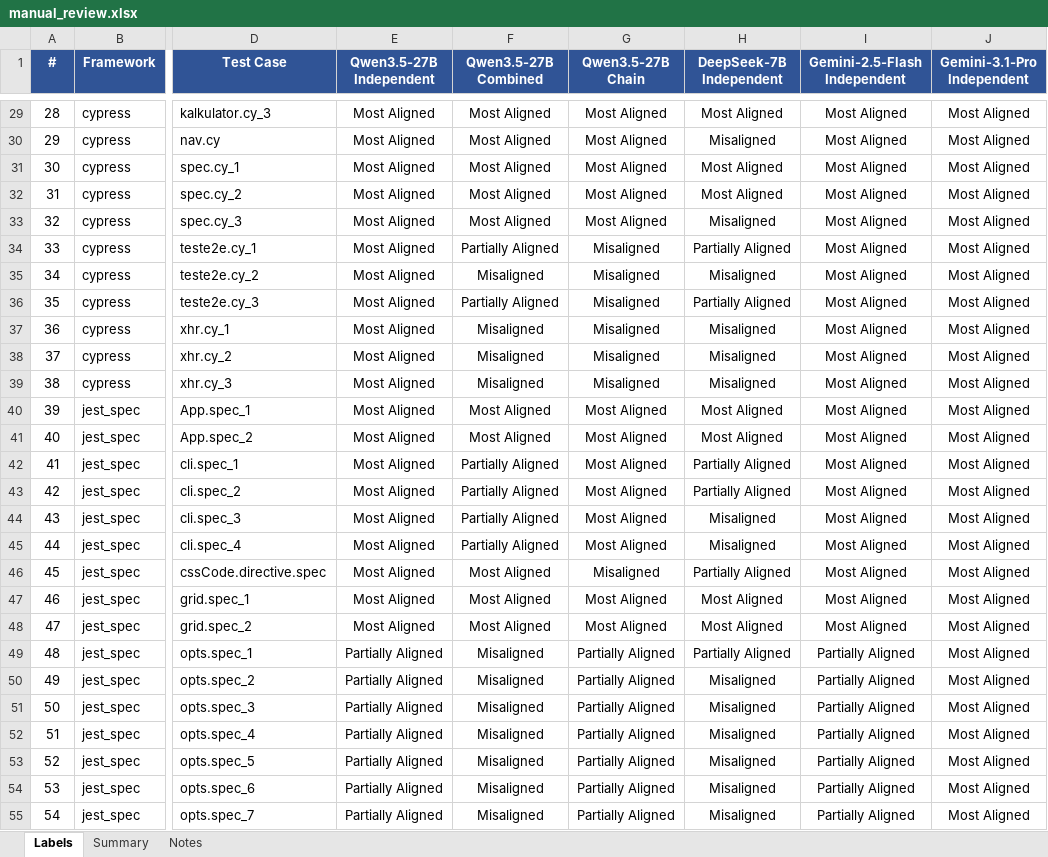
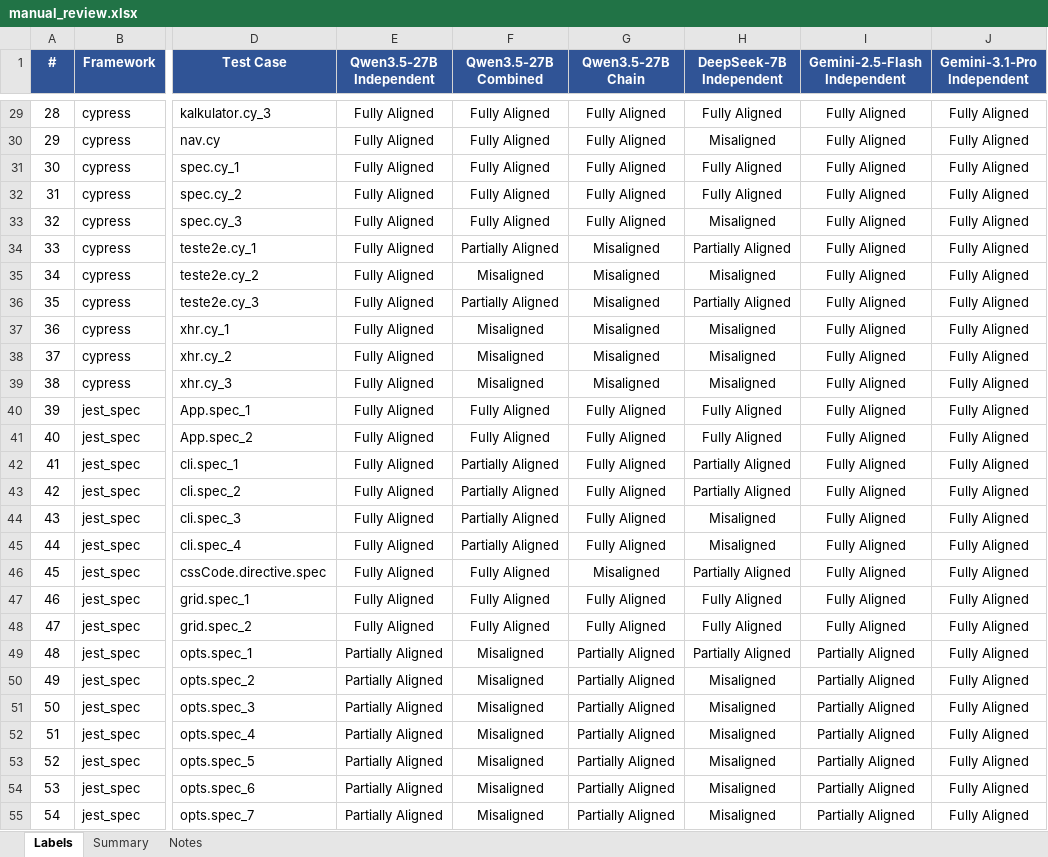
Before and after one commit to YundongShen/ICST_Test-Intent_Submit, an Excel workbook: Data/Comparison_Results/manual_review.xlsx, sheet Labels, drawn as a sheet; only a part is shown, gaps mark what is left out; values as stored, in another font and other column widths than the file's, no borders; conditional formats not drawn; the diff covers the shown part only; the diff names each change by its address in the sheet, - before the commit and + after, or states it on an @@ line.

Commit message:
Restore Fully Aligned labels in manual review

```diff
--- a/Data/Comparison_Results/manual_review.xlsx (sheet Labels)
+++ b/Data/Comparison_Results/manual_review.xlsx (sheet Labels)
-E29:E48 (Qwen3.5-27B Independent): Most Aligned
+E29:E48 (Qwen3.5-27B Independent): Fully Aligned
-F29:F33 (Qwen3.5-27B Combined): Most Aligned
+F29:F33 (Qwen3.5-27B Combined): Fully Aligned
-G29:G33 (Qwen3.5-27B Chain): Most Aligned
+G29:G33 (Qwen3.5-27B Chain): Fully Aligned
-H29 (DeepSeek-7B Independent): Most Aligned
+H29 (DeepSeek-7B Independent): Fully Aligned
-I29:I48 (Gemini-2.5-Flash Independent): Most Aligned
+I29:I48 (Gemini-2.5-Flash Independent): Fully Aligned
-J29:J55 (Gemini-3.1-Pro Independent): Most Aligned
+J29:J55 (Gemini-3.1-Pro Independent): Fully Aligned
-H31:H32 (DeepSeek-7B Independent): Most Aligned
+H31:H32 (DeepSeek-7B Independent): Fully Aligned
-F40:F41 (Qwen3.5-27B Combined): Most Aligned
+F40:F41 (Qwen3.5-27B Combined): Fully Aligned
-G40:G45 (Qwen3.5-27B Chain): Most Aligned
+G40:G45 (Qwen3.5-27B Chain): Fully Aligned
-H40:H41 (DeepSeek-7B Independent): Most Aligned
+H40:H41 (DeepSeek-7B Independent): Fully Aligned
-F46:F48 (Qwen3.5-27B Combined): Most Aligned
+F46:F48 (Qwen3.5-27B Combined): Fully Aligned
-G47:G48 (Qwen3.5-27B Chain): Most Aligned
+G47:G48 (Qwen3.5-27B Chain): Fully Aligned
-H47:H48 (DeepSeek-7B Independent): Most Aligned
+H47:H48 (DeepSeek-7B Independent): Fully Aligned
```
Also changed, not shown: 737 edited cells elsewhere in this sheet, sheet Summary, sheet Notes.
